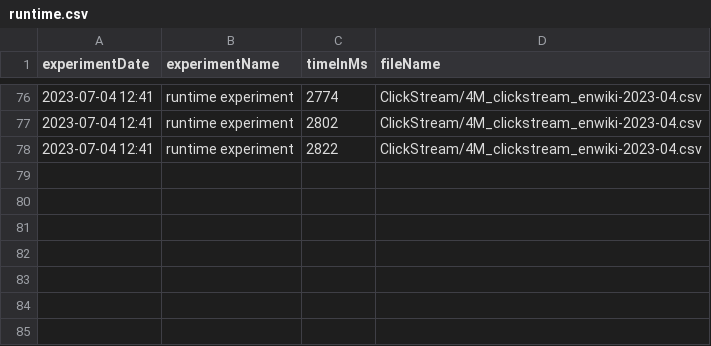
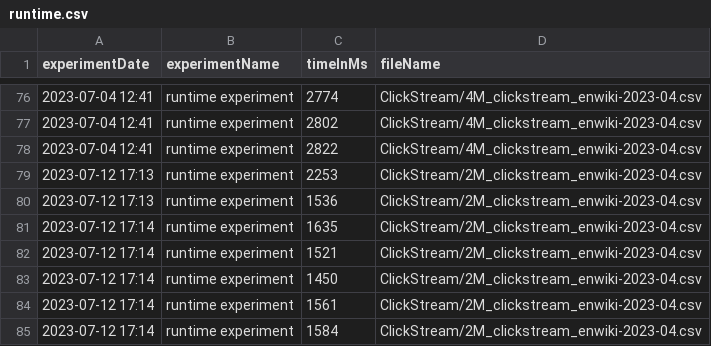
Before and after one commit to tong-woo/StreamDQ-Experiment, a CSV file: experimentresult/runtime.csv, drawn as a sheet; only a part is shown, gaps mark what is left out.

Commit message:
fix: add keyBy function after generating data stream source for end2end Experiment

```diff
--- a/experimentresult/runtime.csv
+++ b/experimentresult/runtime.csv
@@ -78 +78,8 @@ experimentDate,experimentName,timeInMs,fileName
 "2023-07-04 12:41","runtime experiment",2822,"ClickStream/4M_clickstream_enwiki-2023-04.csv"
+"2023-07-12 17:13","runtime experiment",2253,"ClickStream/2M_clickstream_enwiki-2023-04.csv"
+"2023-07-12 17:13","runtime experiment",1536,"ClickStream/2M_clickstream_enwiki-2023-04.csv"
+"2023-07-12 17:14","runtime experiment",1635,"ClickStream/2M_clickstream_enwiki-2023-04.csv"
+"2023-07-12 17:14","runtime experiment",1521,"ClickStream/2M_clickstream_enwiki-2023-04.csv"
+"2023-07-12 17:14","runtime experiment",1450,"ClickStream/2M_clickstream_enwiki-2023-04.csv"
+"2023-07-12 17:14","runtime experiment",1561,"ClickStream/2M_clickstream_enwiki-2023-04.csv"
+"2023-07-12 17:14","runtime experiment",1584,"ClickStream/2M_clickstream_enwiki-2023-04.csv"
```
Also changed, not shown: 1 other file.
